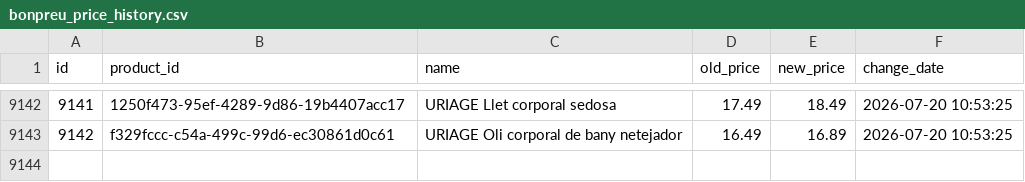
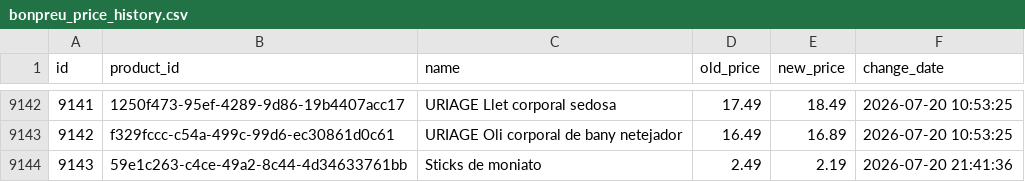
Before and after one commit to SergiSalas/bonpreu-price-tracker, a CSV file: data_public/bonpreu_price_history.csv, drawn as a sheet; only a part is shown, gaps mark what is left out.

```diff
--- a/data_public/bonpreu_price_history.csv
+++ b/data_public/bonpreu_price_history.csv
@@ -9143 +9143,2 @@ id,product_id,name,old_price,new_price,change_date
 9142,f329fccc-c54a-499c-99d6-ec30861d0c61,URIAGE Oli corporal de bany  netejador,16.49,16.89,2026-07-20 10:53:25
+9143,59e1c263-c4ce-49a2-8c44-4d34633761bb,Sticks de moniato,2.49,2.19,2026-07-20 21:41:36
```
Also changed, not shown: 2 other files.
